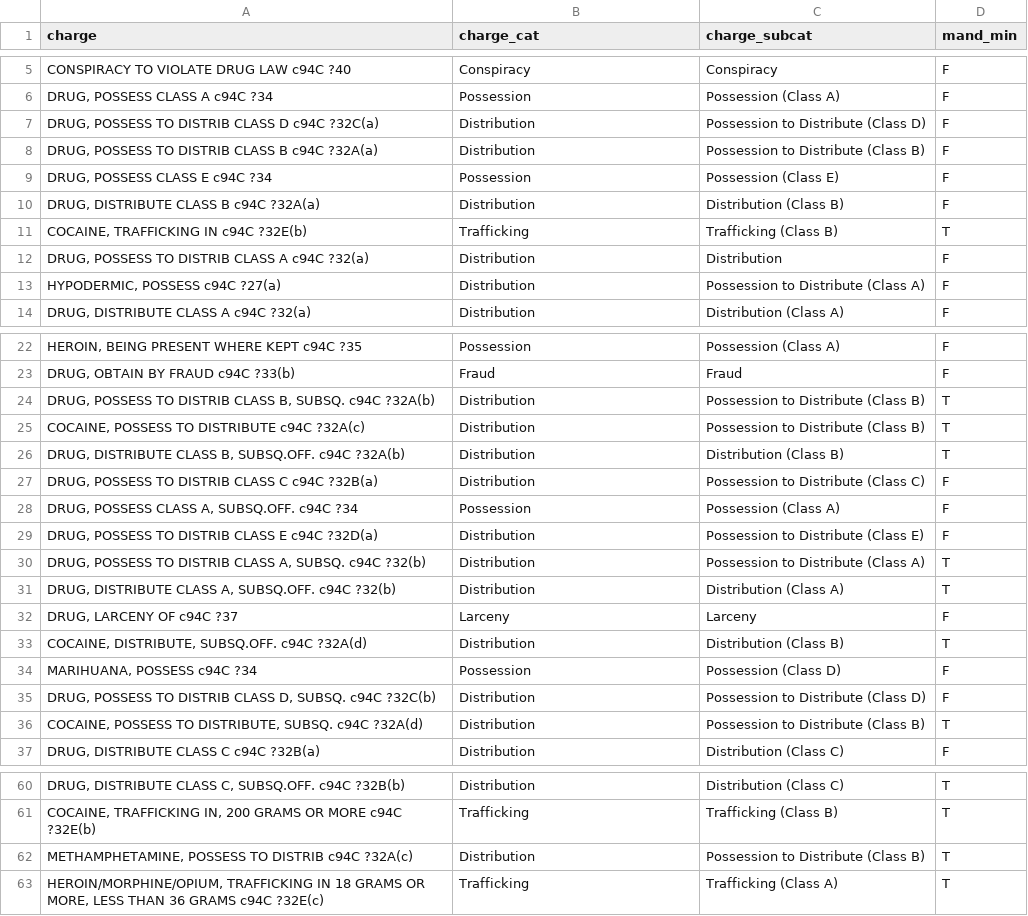
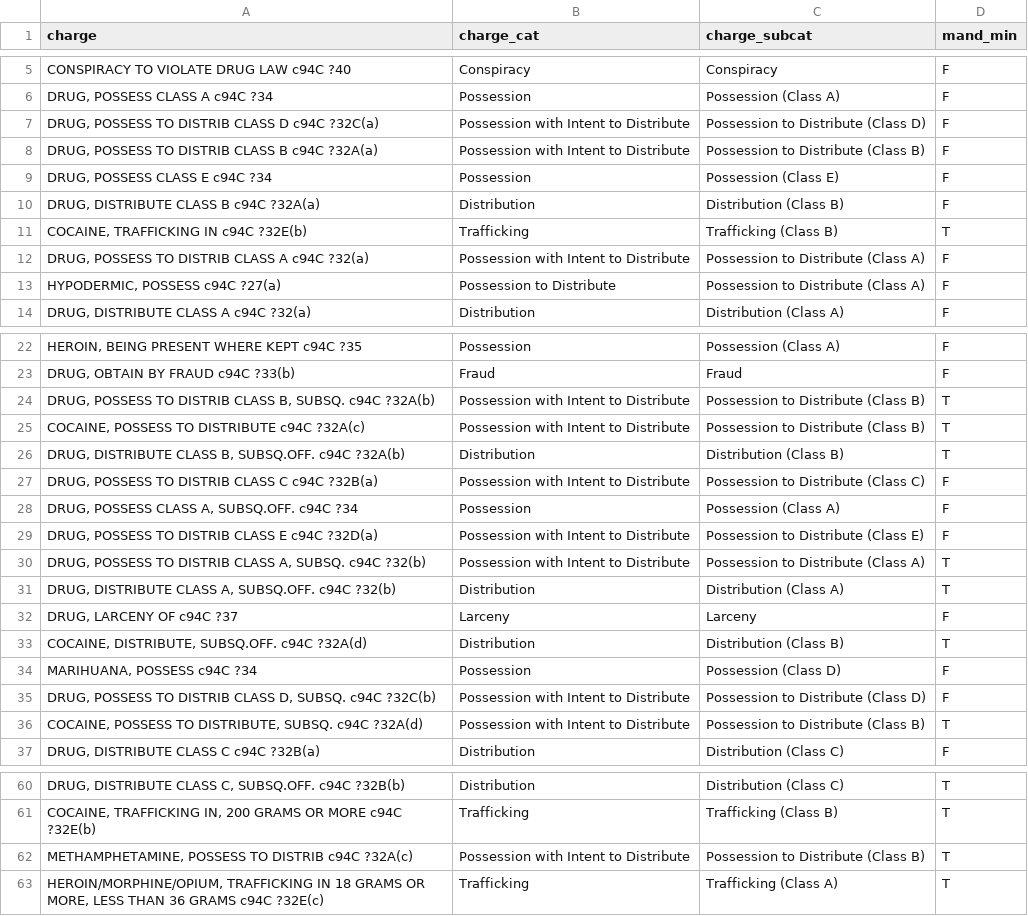
Before and after one commit to ACLUmass/94c-dashboard, a CSV file: data/94c_charge_codes.csv, drawn as a sheet; only a part is shown, gaps mark what is left out; the diff covers the shown part only.

Commit message:
Update to include "intent to distribute" as charge cat

```diff
--- a/data/94c_charge_codes.csv
+++ b/data/94c_charge_codes.csv
@@ -6,4 +6,4 @@ CONSPIRACY TO VIOLATE DRUG LAW c94C ?40,Conspiracy,Conspiracy,F
 "DRUG, POSSESS CLASS A c94C ?34",Possession,Possession (Class A),F
-"DRUG, POSSESS TO DISTRIB CLASS D c94C ?32C(a)",Distribution,Possession to Distribute (Class D),F
-"DRUG, POSSESS TO DISTRIB CLASS B c94C ?32A(a)",Distribution,Possession to Distribute (Class B),F
+"DRUG, POSSESS TO DISTRIB CLASS D c94C ?32C(a)",Possession with Intent to Distribute,Possession to Distribute (Class D),F
+"DRUG, POSSESS TO DISTRIB CLASS B c94C ?32A(a)",Possession with Intent to Distribute,Possession to Distribute (Class B),F
 "DRUG, POSSESS CLASS E c94C ?34",Possession,Possession (Class E),F
@@ -11,4 +11,4 @@ CONSPIRACY TO VIOLATE DRUG LAW c94C ?40,Conspiracy,Conspiracy,F
 "COCAINE, TRAFFICKING IN c94C ?32E(b)",Trafficking,Trafficking (Class B),T
-"DRUG, POSSESS TO DISTRIB CLASS A c94C ?32(a)",Distribution,Distribution,F
-"HYPODERMIC, POSSESS c94C ?27(a)",Distribution,Possession to Distribute (Class A),F
+"DRUG, POSSESS TO DISTRIB CLASS A c94C ?32(a)",Possession with Intent to Distribute,Possession to Distribute (Class A),F
+"HYPODERMIC, POSSESS c94C ?27(a)",Possession to Distribute,Possession to Distribute (Class A),F
 "DRUG, DISTRIBUTE CLASS A c94C ?32(a)",Distribution,Distribution (Class A),F
@@ -23,9 +23,9 @@ CONSPIRACY TO VIOLATE DRUG LAW c94C ?40,Conspiracy,Conspiracy,F
 "DRUG, OBTAIN BY FRAUD c94C ?33(b)",Fraud,Fraud,F
-"DRUG, POSSESS TO DISTRIB CLASS B, SUBSQ. c94C ?32A(b)",Distribution,Possession to Distribute (Class B),T
-"COCAINE, POSSESS TO DISTRIBUTE c94C ?32A(c)",Distribution,Possession to Distribute (Class B),T
+"DRUG, POSSESS TO DISTRIB CLASS B, SUBSQ. c94C ?32A(b)",Possession with Intent to Distribute,Possession to Distribute (Class B),T
+"COCAINE, POSSESS TO DISTRIBUTE c94C ?32A(c)",Possession with Intent to Distribute,Possession to Distribute (Class B),T
 "DRUG, DISTRIBUTE CLASS B, SUBSQ.OFF. c94C ?32A(b)",Distribution,Distribution (Class B),T
-"DRUG, POSSESS TO DISTRIB CLASS C c94C ?32B(a)",Distribution,Possession to Distribute (Class C),F
+"DRUG, POSSESS TO DISTRIB CLASS C c94C ?32B(a)",Possession with Intent to Distribute,Possession to Distribute (Class C),F
 "DRUG, POSSESS CLASS A, SUBSQ.OFF. c94C ?34",Possession,Possession (Class A),F
-"DRUG, POSSESS TO DISTRIB CLASS E c94C ?32D(a)",Distribution,Possession to Distribute (Class E),F
-"DRUG, POSSESS TO DISTRIB CLASS A, SUBSQ. c94C ?32(b)",Distribution,Possession to Distribute (Class A),T
+"DRUG, POSSESS TO DISTRIB CLASS E c94C ?32D(a)",Possession with Intent to Distribute,Possession to Distribute (Class E),F
+"DRUG, POSSESS TO DISTRIB CLASS A, SUBSQ. c94C ?32(b)",Possession with Intent to Distribute,Possession to Distribute (Class A),T
 "DRUG, DISTRIBUTE CLASS A, SUBSQ.OFF. c94C ?32(b)",Distribution,Distribution (Class A),T
@@ -34,4 +34,4 @@ CONSPIRACY TO VIOLATE DRUG LAW c94C ?40,Conspiracy,Conspiracy,F
 "MARIHUANA, POSSESS c94C ?34",Possession,Possession (Class D),F
-"DRUG, POSSESS TO DISTRIB CLASS D, SUBSQ. c94C ?32C(b)",Distribution,Possession to Distribute (Class D),F
-"COCAINE, POSSESS TO DISTRIBUTE, SUBSQ. c94C ?32A(d)",Distribution,Possession to Distribute (Class B),T
+"DRUG, POSSESS TO DISTRIB CLASS D, SUBSQ. c94C ?32C(b)",Possession with Intent to Distribute,Possession to Distribute (Class D),F
+"COCAINE, POSSESS TO DISTRIBUTE, SUBSQ. c94C ?32A(d)",Possession with Intent to Distribute,Possession to Distribute (Class B),T
 "DRUG, DISTRIBUTE CLASS C c94C ?32B(a)",Distribution,Distribution (Class C),F
@@ -61,3 +61,3 @@ CONSPIRACY TO VIOLATE DRUG LAW c94C ?40,Conspiracy,Conspiracy,F
 "COCAINE, TRAFFICKING IN, 200 GRAMS OR MORE c94C ?32E(b)",Trafficking,Trafficking (Class B),T
-"METHAMPHETAMINE, POSSESS TO DISTRIB c94C ?32A(c)",Distribution,Possession to Distribute (Class B),T
+"METHAMPHETAMINE, POSSESS TO DISTRIB c94C ?32A(c)",Possession with Intent to Distribute,Possession to Distribute (Class B),T
 "HEROIN/MORPHINE/OPIUM, TRAFFICKING IN 18 GRAMS OR MORE, LESS THAN 36 GRAMS c94C ?32E(c)",Trafficking,Trafficking (Class A),T
```
Also changed, not shown: 5 edited cells elsewhere in this file, 2 other files.
